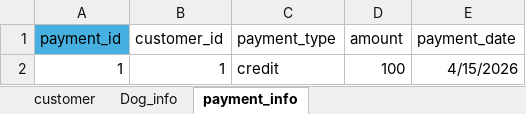
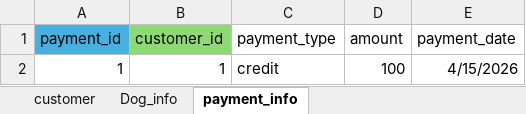
Before and after one commit to BCYUU/W2_Workshop, an Excel workbook: Ocelotl_Ex3A_tables.xlsx, sheet payment_info, drawn as a sheet; values as stored, in another font and other column widths than the file's, no borders; the diff names each change by its address in the sheet, - before the commit and + after, or states it on an @@ line.

```diff
--- a/Ocelotl_Ex3A_tables.xlsx (sheet payment_info)
+++ b/Ocelotl_Ex3A_tables.xlsx (sheet payment_info)
-B1 fill: none
+B1 fill: #8ED973
```
Also changed, not shown: sheet Dog_info, sheet customer.
